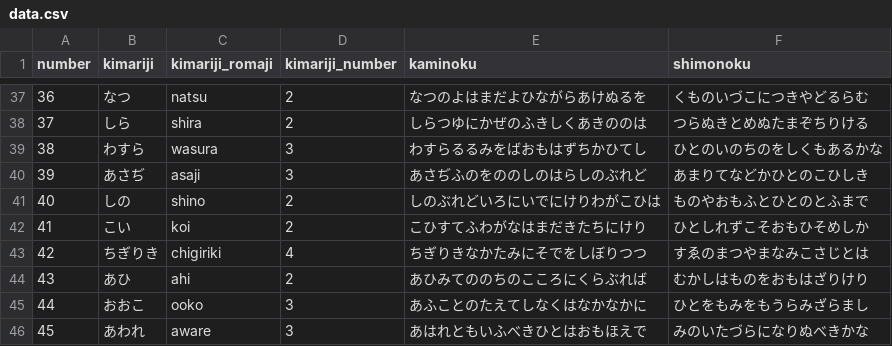
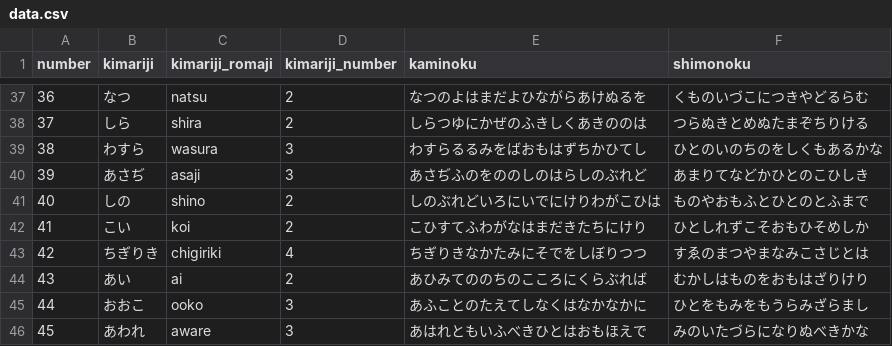
Before and after one commit to Nix3l/hyakunin-isshu, a CSV file: data.csv, drawn as a sheet; only a part is shown, gaps mark what is left out.

Commit message:
more data changes

```diff
--- a/data.csv
+++ b/data.csv
@@ -43,3 +43,3 @@ number,kimariji,kimariji_romaji,kimariji_number,kaminoku,shimonoku
 42,ちぎりき,chigiriki,4,ちぎりきなかたみにそでをしぼりつつ,すゑのまつやまなみこさじとは
-43,あひ,ahi,2,あひみてののちのこころにくらぶれば,むかしはものをおもはざりけり
+43,あい,ai,2,あひみてののちのこころにくらぶれば,むかしはものをおもはざりけり
 44,おおこ,ooko,3,あふことのたえてしなくはなかなかに,ひとをもみをもうらみざらまし
```
Also changed, not shown: 2 other files.
